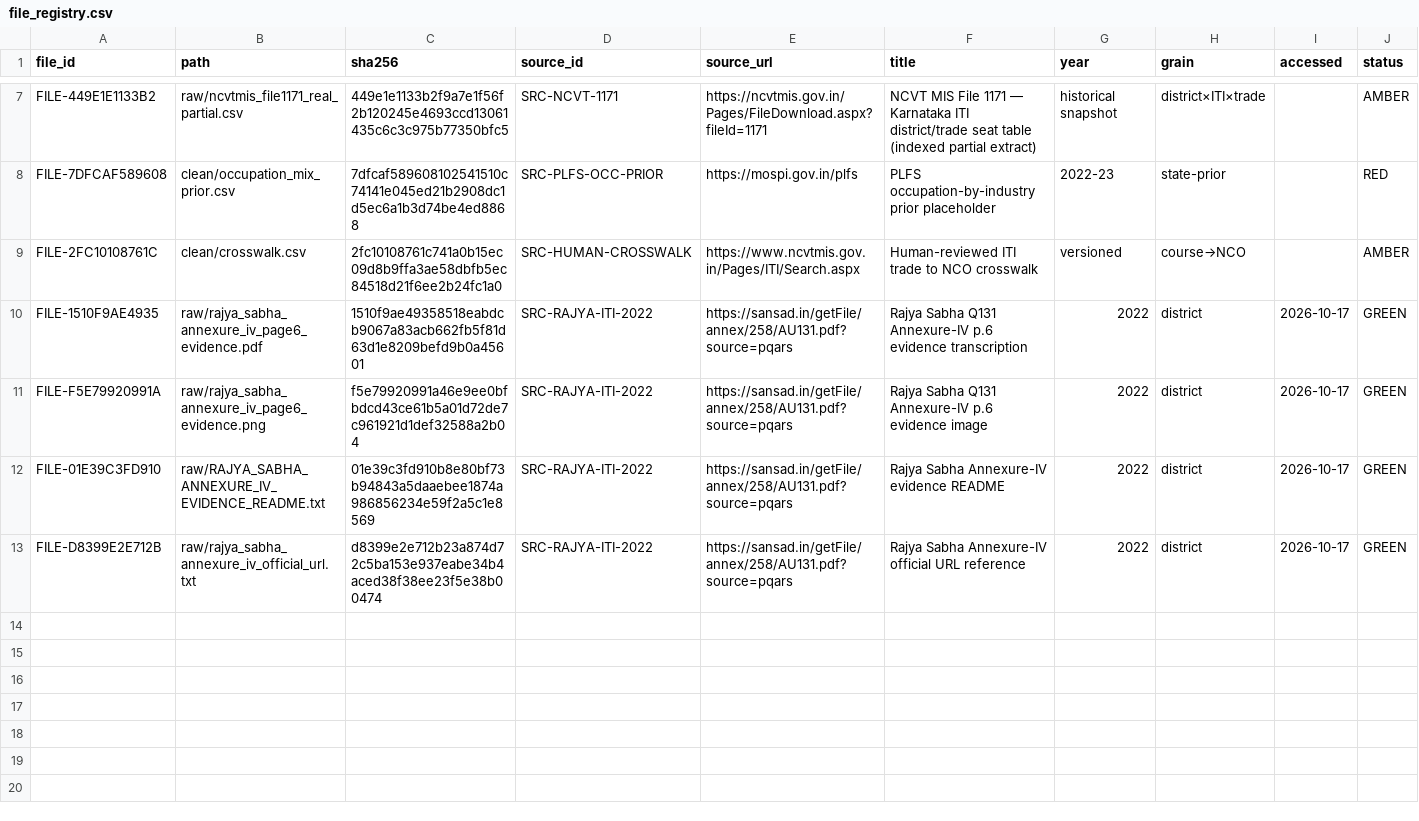
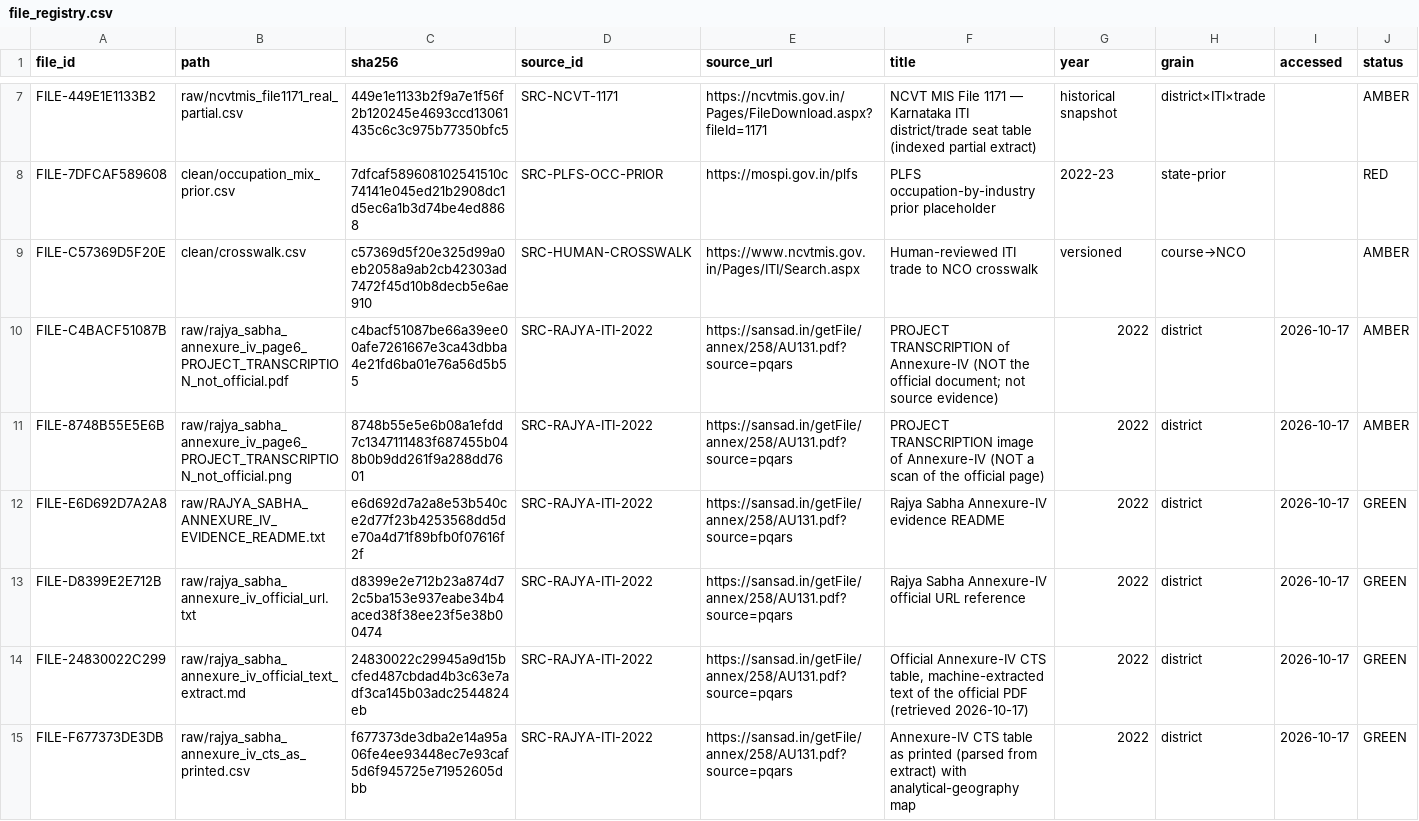
Before and after one commit to suyashshukla911-ops/skillathon_2026, a CSV file: ksisu_winner/raw/file_registry.csv, drawn as a sheet; only a part is shown, gaps mark what is left out.

```diff
--- a/ksisu_winner/raw/file_registry.csv
+++ b/ksisu_winner/raw/file_registry.csv
@@ -8,6 +8,8 @@ FILE-449E1E1133B2,raw/ncvtmis_file1171_real_partial.csv,449e1e1133b2f9a7e1f56f2b
 FILE-7DFCAF589608,clean/occupation_mix_prior.csv,7dfcaf589608102541510c74141e045ed21b2908dc1d5ec6a1b3d74be4ed8868,SRC-PLFS-OCC-PRIOR,https://mospi.gov.in/plfs,PLFS occupation-by-industry prior placeholder,2022-23,state-prior,,RED
-FILE-2FC10108761C,clean/crosswalk.csv,2fc10108761c741a0b15ec09d8b9ffa3ae58dbfb5ec84518d21f6ee2b24fc1a0,SRC-HUMAN-CROSSWALK,https://www.ncvtmis.gov.in/Pages/ITI/Search.aspx,Human-reviewed ITI trade to NCO crosswalk,versioned,course→NCO,,AMBER
-FILE-1510F9AE4935,raw/rajya_sabha_annexure_iv_page6_evidence.pdf,1510f9ae49358518eabdcb9067a83acb662fb5f81d63d1e8209befd9b0a45601,SRC-RAJYA-ITI-2022,https://sansad.in/getFile/annex/258/AU131.pdf?source=pqars,Rajya Sabha Q131 Annexure-IV p.6 evidence transcription,2022,district,2026-10-17,GREEN
-FILE-F5E79920991A,raw/rajya_sabha_annexure_iv_page6_evidence.png,f5e79920991a46e9ee0bfbdcd43ce61b5a01d72de7c961921d1def32588a2b04,SRC-RAJYA-ITI-2022,https://sansad.in/getFile/annex/258/AU131.pdf?source=pqars,Rajya Sabha Q131 Annexure-IV p.6 evidence image,2022,district,2026-10-17,GREEN
-FILE-01E39C3FD910,raw/RAJYA_SABHA_ANNEXURE_IV_EVIDENCE_README.txt,01e39c3fd910b8e80bf73b94843a5daaebee1874a986856234e59f2a5c1e8569,SRC-RAJYA-ITI-2022,https://sansad.in/getFile/annex/258/AU131.pdf?source=pqars,Rajya Sabha Annexure-IV evidence README,2022,district,2026-10-17,GREEN
+FILE-C57369D5F20E,clean/crosswalk.csv,c57369d5f20e325d99a0eb2058a9ab2cb42303ad7472f45d10b8decb5e6ae910,SRC-HUMAN-CROSSWALK,https://www.ncvtmis.gov.in/Pages/ITI/Search.aspx,Human-reviewed ITI trade to NCO crosswalk,versioned,course→NCO,,AMBER
+FILE-C4BACF51087B,raw/rajya_sabha_annexure_iv_page6_PROJECT_TRANSCRIPTION_not_official.pdf,c4bacf51087be66a39ee00afe7261667e3ca43dbba4e21fd6ba01e76a56d5b55,SRC-RAJYA-ITI-2022,https://sansad.in/getFile/annex/258/AU131.pdf?source=pqars,PROJECT TRANSCRIPTION of Annexure-IV (NOT the official document; not source evidence),2022,district,2026-10-17,AMBER
+FILE-8748B55E5E6B,raw/rajya_sabha_annexure_iv_page6_PROJECT_TRANSCRIPTION_not_official.png,8748b55e5e6b08a1efdd7c1347111483f687455b048b0b9dd261f9a288dd7601,SRC-RAJYA-ITI-2022,https://sansad.in/getFile/annex/258/AU131.pdf?source=pqars,PROJECT TRANSCRIPTION image of Annexure-IV (NOT a scan of the official page),2022,district,2026-10-17,AMBER
+FILE-E6D692D7A2A8,raw/RAJYA_SABHA_ANNEXURE_IV_EVIDENCE_README.txt,e6d692d7a2a8e53b540ce2d77f23b4253568dd5de70a4d71f89bfb0f07616f2f,SRC-RAJYA-ITI-2022,https://sansad.in/getFile/annex/258/AU131.pdf?source=pqars,Rajya Sabha Annexure-IV evidence README,2022,district,2026-10-17,GREEN
 FILE-D8399E2E712B,raw/rajya_sabha_annexure_iv_official_url.txt,d8399e2e712b23a874d72c5ba153e937eabe34b4aced38f38ee23f5e38b00474,SRC-RAJYA-ITI-2022,https://sansad.in/getFile/annex/258/AU131.pdf?source=pqars,Rajya Sabha Annexure-IV official URL reference,2022,district,2026-10-17,GREEN
+FILE-24830022C299,raw/rajya_sabha_annexure_iv_official_text_extract.md,24830022c29945a9d15bcfed487cbdad4b3c63e7adf3ca145b03adc2544824eb,SRC-RAJYA-ITI-2022,https://sansad.in/getFile/annex/258/AU131.pdf?source=pqars,"Official Annexure-IV CTS table, machine-extracted text of the official PDF (retrieved 2026-10-17)",2022,district,2026-10-17,GREEN
+FILE-F677373DE3DB,raw/rajya_sabha_annexure_iv_cts_as_printed.csv,f677373de3dba2e14a95a06fe4ee93448ec7e93caf5d6f945725e71952605dbb,SRC-RAJYA-ITI-2022,https://sansad.in/getFile/annex/258/AU131.pdf?source=pqars,Annexure-IV CTS table as printed (parsed from extract) with analytical-geography map,2022,district,2026-10-17,GREEN
```
Also changed, not shown: ksisu_winner/clean/district_iti_counts.csv, ksisu_winner/input_templates/district_iti_counts.csv, 42 other files.
